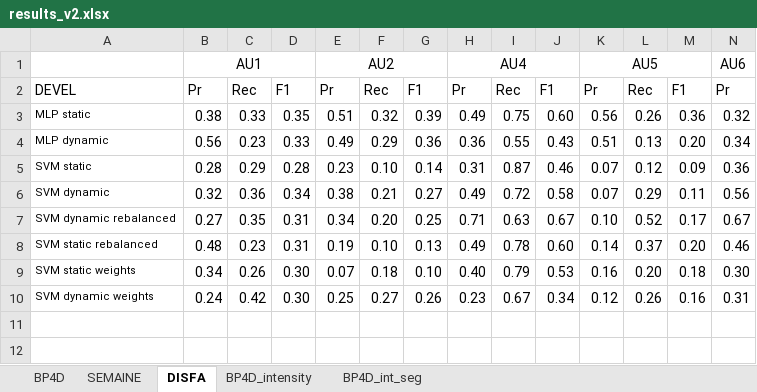
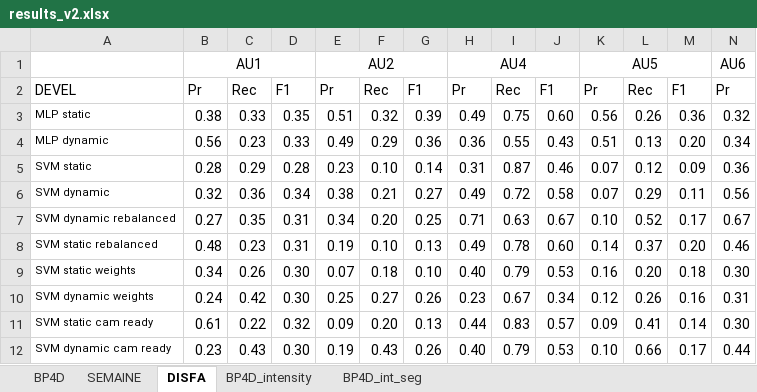
Before and after one commit to TadasBaltrusaitis/FERA-2015, an Excel workbook: results_v2.xlsx, sheet DISFA, drawn as a sheet; only a part is shown; values as stored, in another font and other column widths than the file's, no borders; conditional formats not drawn; rows hold the shown columns only; the diff names each change by its address in the sheet, - before the commit and + after, or states it on an @@ line.

```diff
--- a/results_v2.xlsx (sheet DISFA)
+++ b/results_v2.xlsx (sheet DISFA)
+row 11: SVM static cam ready | 0.61 | 0.22 | 0.32 | 0.09 | 0.20 | 0.13 | 0.44 | 0.83 | 0.57 | 0.09 | 0.41 | 0.14 | 0.30
+row 12: SVM dynamic cam ready | 0.23 | 0.43 | 0.30 | 0.19 | 0.43 | 0.26 | 0.40 | 0.79 | 0.53 | 0.10 | 0.66 | 0.17 | 0.44
```
Also changed, not shown: sheet BP4D, sheet SEMAINE, sheet BP4D_intensity, sheet BP4D_int_seg.
